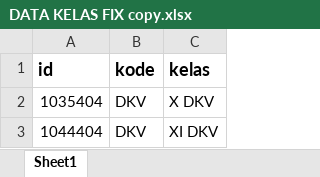
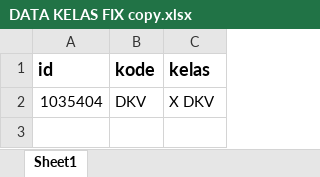
Before and after one commit to webdev14program/cbt2.0admin, an Excel workbook: temp_doc/DATA KELAS FIX copy.xlsx, sheet Sheet1, drawn as a sheet; values as stored, in another font and other column widths than the file's, no borders; the diff names each change by its address in the sheet, - before the commit and + after, or states it on an @@ line.

```diff
--- a/temp_doc/DATA KELAS FIX copy.xlsx (sheet Sheet1)
+++ b/temp_doc/DATA KELAS FIX copy.xlsx (sheet Sheet1)
-row 3: 1044404 | DKV | XI DKV
```
Also changed, not shown: temp_doc/PERTA UJIAN FIX DKV.xlsx, 1 other file.
